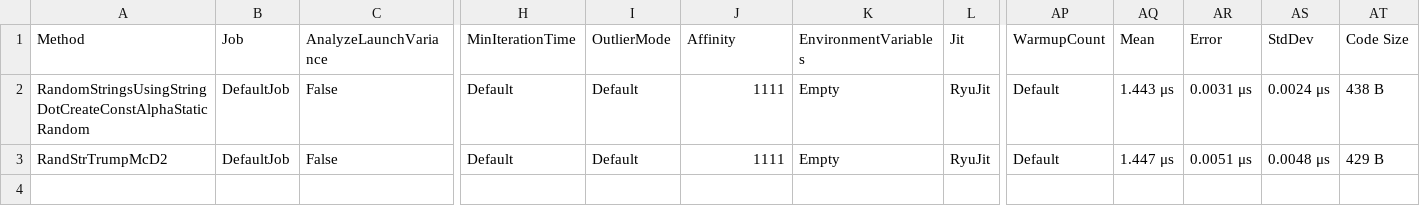
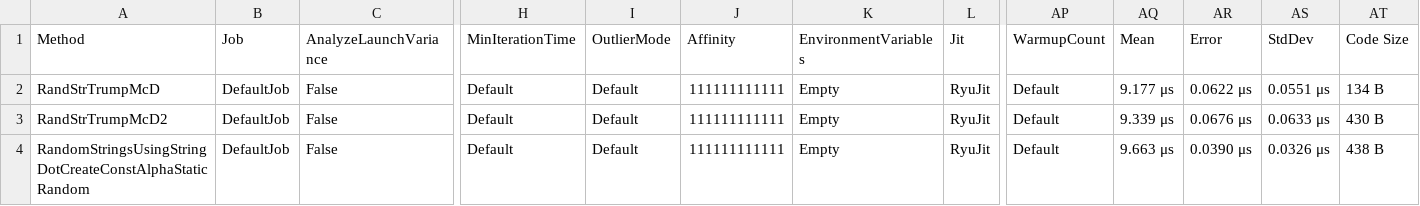
Before and after one commit to budgetdevv/RandomString, a CSV file: bin/Release/net7.0/BenchmarkDotNet.Artifacts/results/Benchmark.Benchmark-report.csv, drawn as a sheet; only a part is shown, gaps mark what is left out; rows hold the shown columns only; the diff names each change by its address in the sheet, - before the commit and + after, or states it on an @@ line.

```diff
--- a/bin/Release/net7.0/BenchmarkDotNet.Artifacts/results/Benchmark.Benchmark-report.csv
+++ b/bin/Release/net7.0/BenchmarkDotNet.Artifacts/results/Benchmark.Benchmark-report.csv
-A2 (Method): RandomStringsUsingStringDotCreateConstAlphaStaticRandom
+A2 (Method): RandStrTrumpMcD
-J2:J3 (Affinity): 1111
+J2:J3 (Affinity): 111111111111
-AQ2 (Mean): 1.443 μs
+AQ2 (Mean): 9.177 μs
-AR2 (Error): 0.0031 μs
+AR2 (Error): 0.0622 μs
-AS2 (StdDev): 0.0024 μs
+AS2 (StdDev): 0.0551 μs
-AT2 (Code Size): 438 B
+AT2 (Code Size): 134 B
-AQ3 (Mean): 1.447 μs
+AQ3 (Mean): 9.339 μs
-AR3 (Error): 0.0051 μs
+AR3 (Error): 0.0676 μs
-AS3 (StdDev): 0.0048 μs
+AS3 (StdDev): 0.0633 μs
-AT3 (Code Size): 429 B
+AT3 (Code Size): 430 B
+row 4: RandomStringsUsingStringDotCreateConstAlphaStaticRandom | DefaultJob | False | Default | Default | 111111111111 | Empty | RyuJit | Default | 9.663 μs | 0.0390 μs | 0.0326 μs | 438 B
```
Also changed, not shown: 21 other files.
